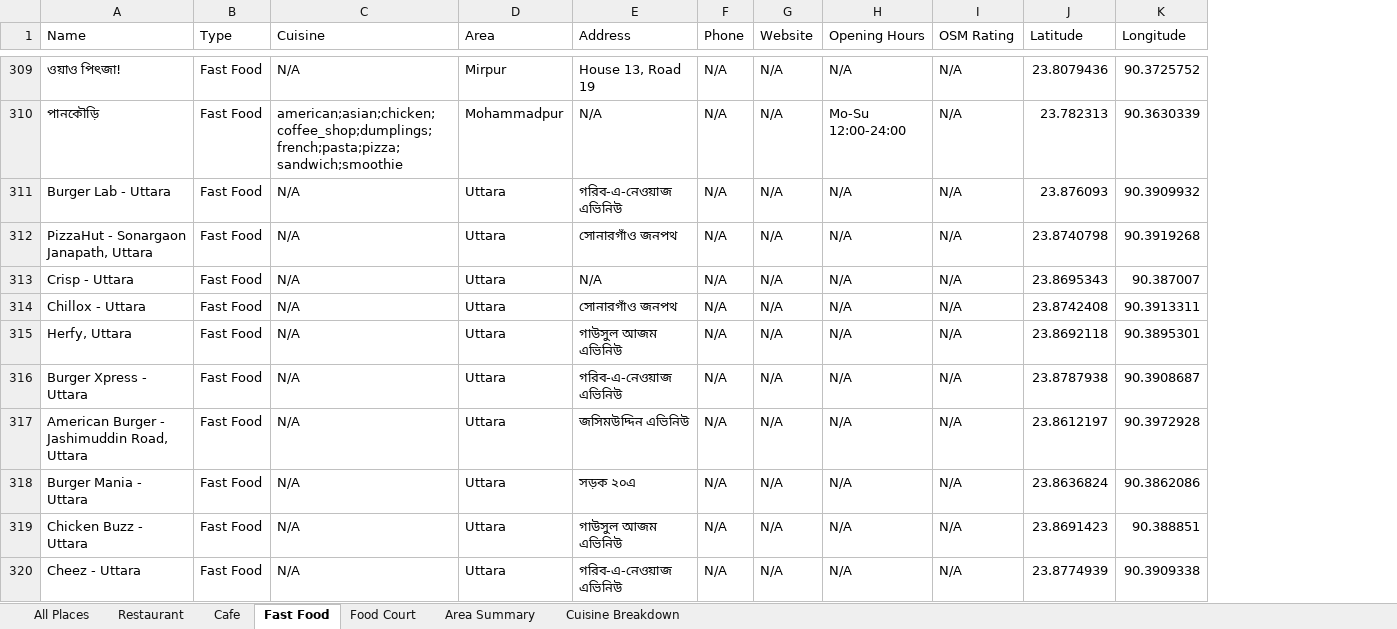
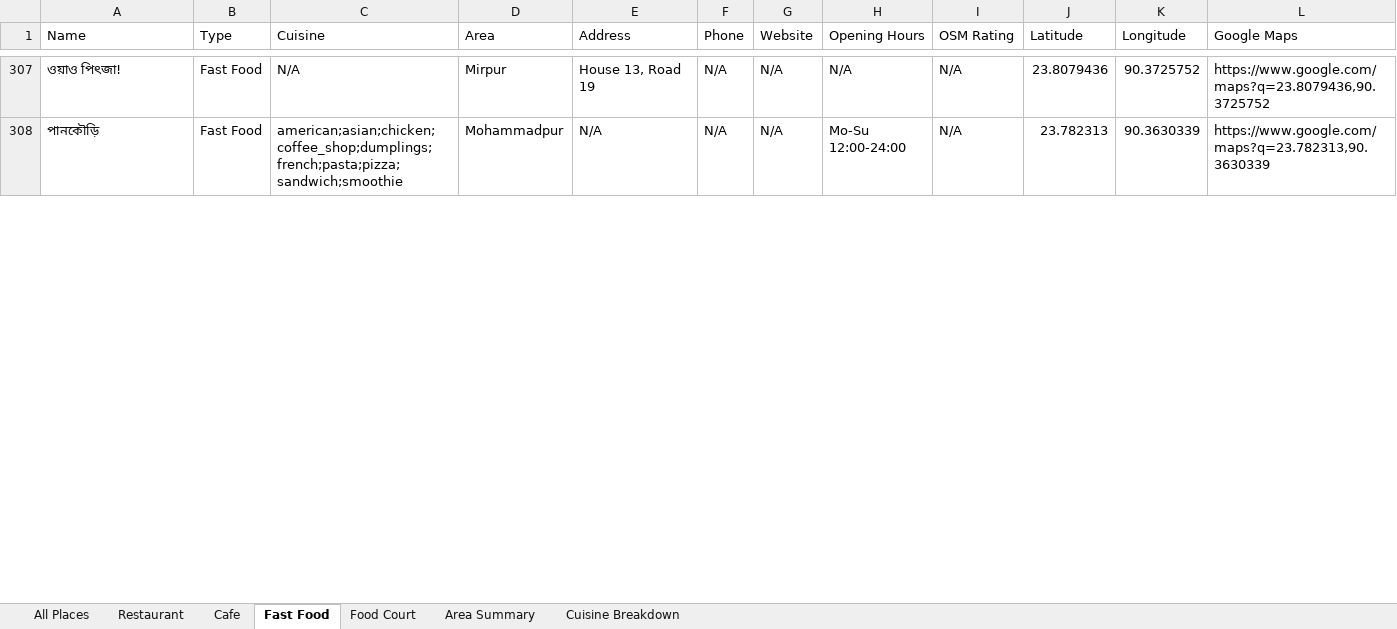
Before and after one commit to abusalehmnasim/dhaka-restaurant-directory, an Excel workbook: dhaka_restaurants.xlsx, sheet Fast Food, drawn as a sheet; only a part is shown, gaps mark what is left out; values as stored, in another font and other column widths than the file's, no borders; removed rows and columns are numbered as before the commit, all else as after; the diff covers the shown part only; the diff names each change by its address in the sheet, - before the commit and + after, or states it on an @@ line.

```diff
--- a/dhaka_restaurants.xlsx (sheet Fast Food)
+++ b/dhaka_restaurants.xlsx (sheet Fast Food)
+column L (Google Maps), rows 307-308: https://www.google.com/maps?q=23.8079436,90.3725752 | https://www.google.com/maps?q=23.782313,90.3630339
-row 311: Burger Lab - Uttara | Fast Food | N/A | Uttara | গরিব-এ-নেওয়াজ এভিনিউ | N/A | N/A | N/A | N/A | 23.876093 | 90.3909932
-row 312: PizzaHut - Sonargaon Janapath, Uttara | Fast Food | N/A | Uttara | সোনারগাঁও জনপথ | N/A | N/A | N/A | N/A | 23.8740798 | 90.3919268
-row 313: Crisp - Uttara | Fast Food | N/A | Uttara | N/A | N/A | N/A | N/A | N/A | 23.8695343 | 90.387007
-row 314: Chillox - Uttara | Fast Food | N/A | Uttara | সোনারগাঁও জনপথ | N/A | N/A | N/A | N/A | 23.8742408 | 90.3913311
-row 315: Herfy, Uttara | Fast Food | N/A | Uttara | গাউসুল আজম এভিনিউ | N/A | N/A | N/A | N/A | 23.8692118 | 90.3895301
-row 316: Burger Xpress - Uttara | Fast Food | N/A | Uttara | গরিব-এ-নেওয়াজ এভিনিউ | N/A | N/A | N/A | N/A | 23.8787938 | 90.3908687
-row 317: American Burger - Jashimuddin Road, Uttara | Fast Food | N/A | Uttara | জসিমউদ্দিন এভিনিউ | N/A | N/A | N/A | N/A | 23.8612197 | 90.3972928
-row 318: Burger Mania - Uttara | Fast Food | N/A | Uttara | সড়ক ২০এ | N/A | N/A | N/A | N/A | 23.8636824 | 90.3862086
-row 319: Chicken Buzz - Uttara | Fast Food | N/A | Uttara | গাউসুল আজম এভিনিউ | N/A | N/A | N/A | N/A | 23.8691423 | 90.388851
-row 320: Cheez - Uttara | Fast Food | N/A | Uttara | গরিব-এ-নেওয়াজ এভিনিউ | N/A | N/A | N/A | N/A | 23.8774939 | 90.3909338
```
Also changed, not shown: 13 removed rows, 3 moved rows and 4 edited cells elsewhere in this sheet, sheet All Places, sheet Restaurant, sheet Cafe, sheet Area Summary, sheet Food Court, sheet Cuisine Breakdown, 7 other files.
